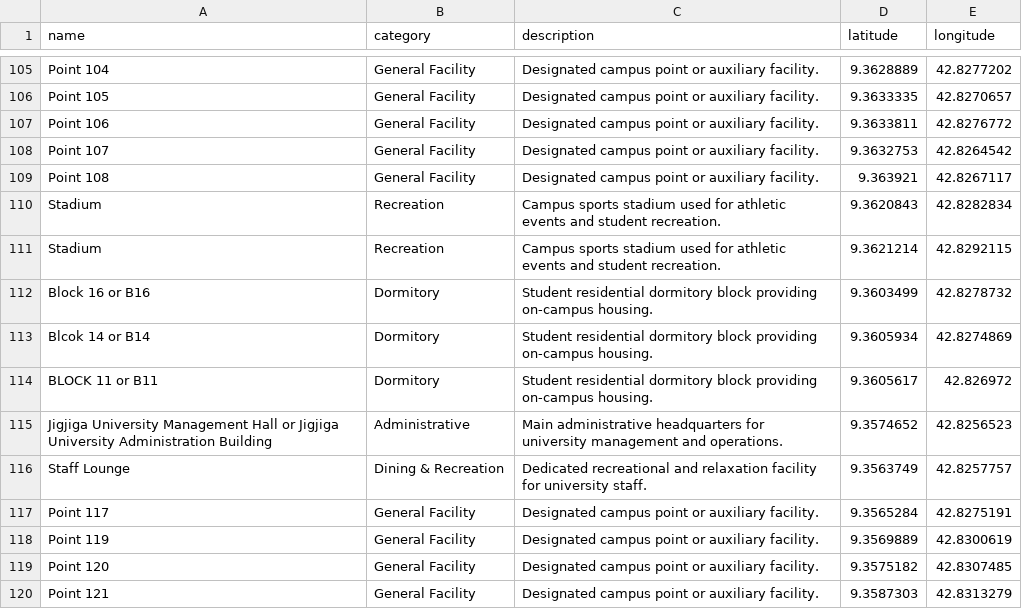
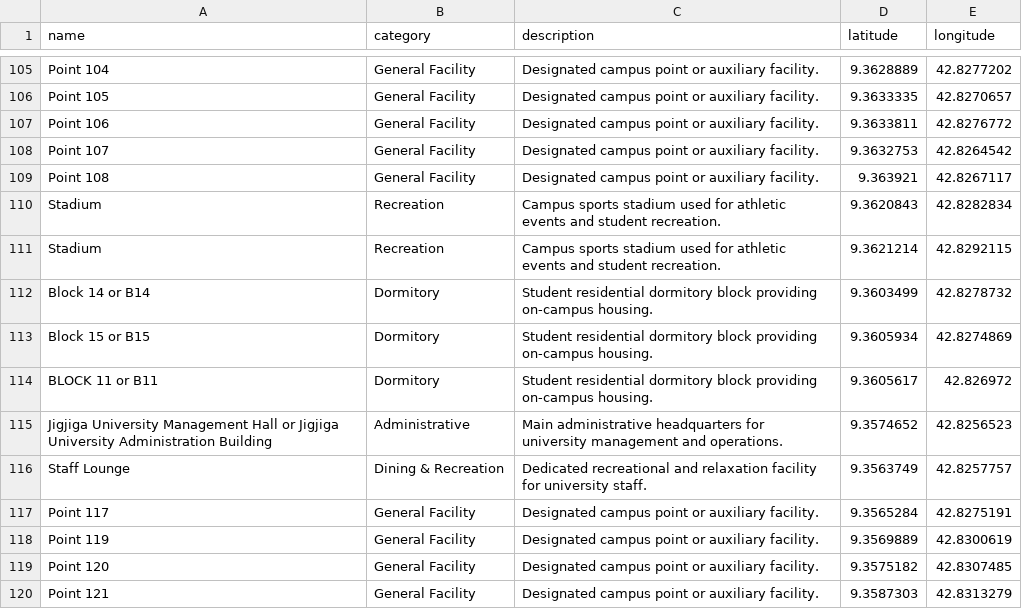
Before and after one commit to brook1717/unimap-jju-campus, a CSV file: data/buildings.csv, drawn as a sheet; only a part is shown, gaps mark what is left out; the diff names each change by its address in the sheet, - before the commit and + after, or states it on an @@ line.

```diff
--- a/data/buildings.csv
+++ b/data/buildings.csv
-A112 (name): Block 16 or B16
+A112 (name): Block 14 or B14
-A113 (name): Blcok 14 or B14
+A113 (name): Block 15 or B15
```
Also changed, not shown: 12 other files.
